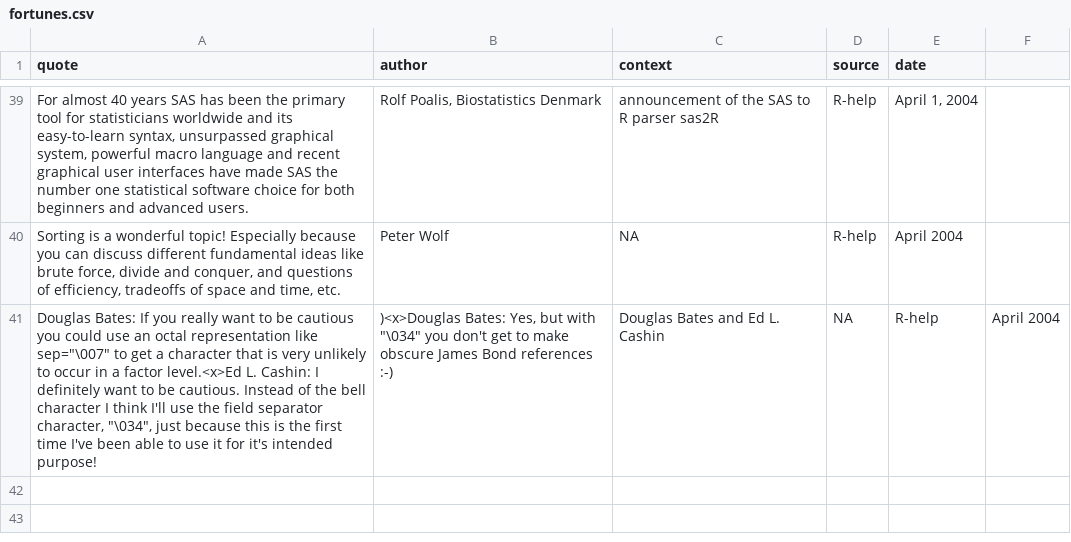
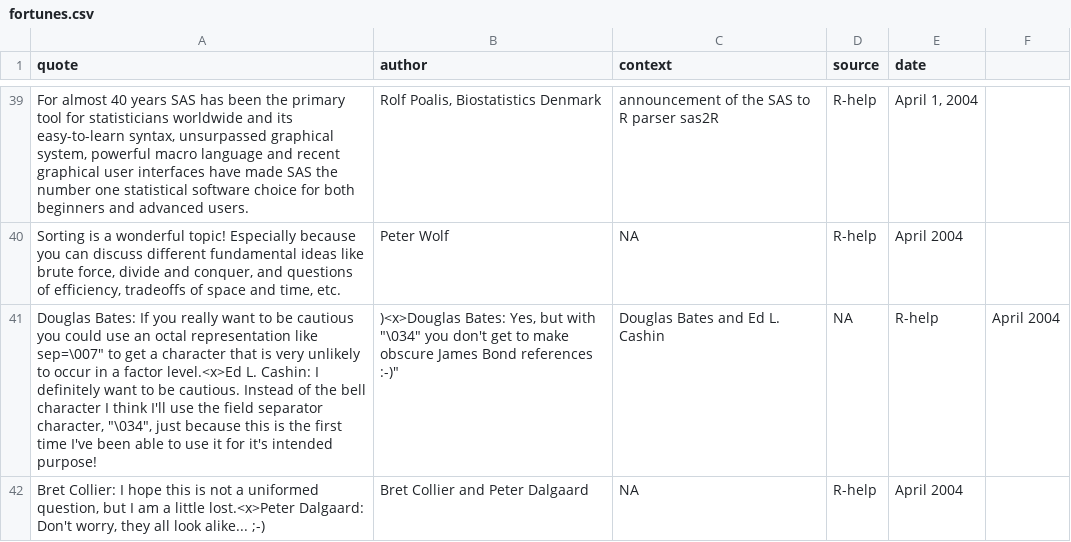
Before and after one commit to rforge/fortunes, a CSV file: trunk/inst/fortunes/fortunes.csv, drawn as a sheet; only a part is shown, gaps mark what is left out; the diff names each change by its address in the sheet, - before the commit and + after, or states it on an @@ line.

Commit message:
*** empty log message ***
git-svn-id: svn://svn.r-forge.r-project.org/svnroot/fortunes@42 edb9625f-4e0d-4859-8d74-9fd3b1da38cb

```diff
--- a/trunk/inst/fortunes/fortunes.csv
+++ b/trunk/inst/fortunes/fortunes.csv
-A41 (quote): …representation like sep="\007" to get…
+A41 (quote): …representation like sep=\007" to get…
-B41 (author): …Bond references :-)
+B41 (author): …Bond references :-)"
+row 42: Bret Collier: I hope this is not a uniformed question, but I am a little lost.<x>Peter Dalgaard: Don't worry, they all look alike... ;-) | Bret Collier and Peter Dalgaard | NA | R-help | April 2004
```
